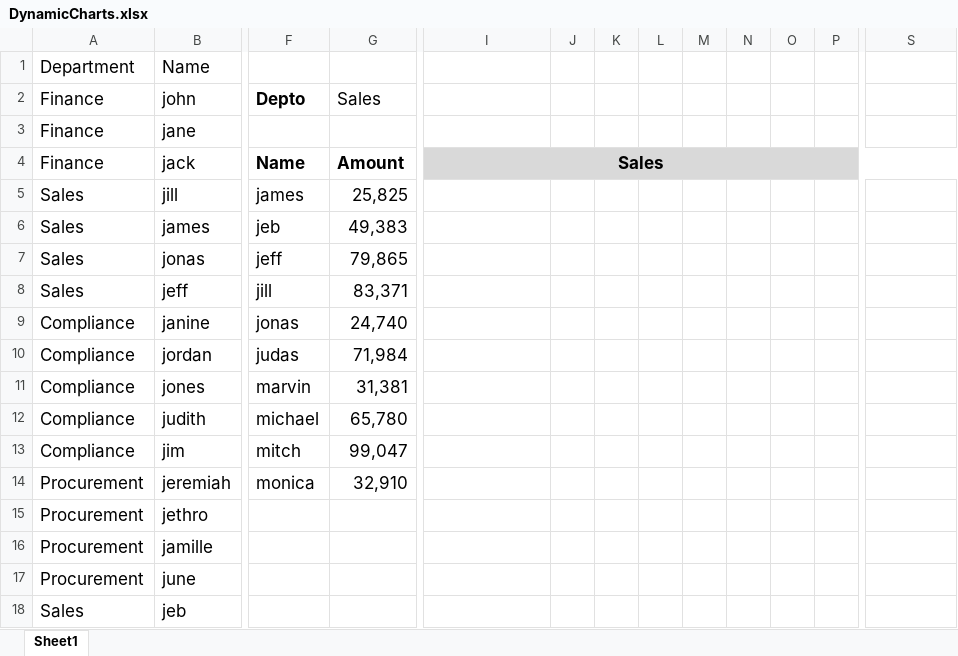
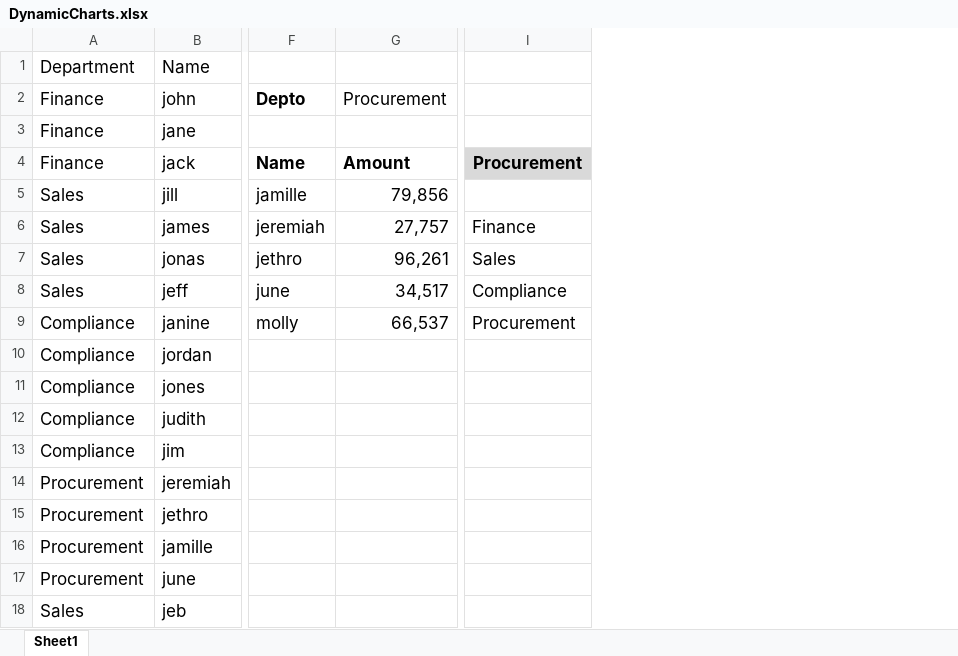
Before and after one commit to sergiorgiraldo/office, an Excel workbook: excel/DynamicCharts.xlsx, sheet Sheet1, drawn as a sheet; only a part is shown, gaps mark what is left out; values as stored, in another font and other column widths than the file's, no borders; charts and pictures and table styles not drawn; removed rows and columns are numbered as before the commit, all else as after; the diff covers the shown part only; the diff names each change by its address in the sheet, - before the commit and + after, or states it on an @@ line.

```diff
--- a/excel/DynamicCharts.xlsx (sheet Sheet1)
+++ b/excel/DynamicCharts.xlsx (sheet Sheet1)
-column F, rows 2-14: Depto |  | Name | james | jeb | jeff | jill | jonas | judas | marvin | michael | mitch | monica
+column G, rows 2-9: Procurement |  | Amount | 79,856 | 27,757 | 96,261 | 34,517 | 66,537
-column J, empty
-column K, empty
-column L, empty
-column M, empty
-column N, empty
-column O, empty
-column P, empty
-column S, row 3: #VALUE!
-F2: Sales
+F2: Depto
-F2 bold: off
+F2 bold: on
-F4: Amount
+F4: Name
-I4: Sales
+I4: Procurement
-I4:S4 merged
-F5: 25,825
+F5: jamille
-F6: 49,383
+F6: jeremiah
-I6: (empty)
+I6: Finance
-F7: 79,865
+F7: jethro
-I7: (empty)
+I7: Sales
-F8: 83,371
+F8: june
-I8: (empty)
+I8: Compliance
-F9: 24,740
+F9: molly
-I9: (empty)
+I9: Procurement
-F10: 71,984
+F10: (empty)
-F11: 31,381
+F11: (empty)
-F12: 65,780
+F12: (empty)
-F13: 99,047
+F13: (empty)
-F14: 32,910
+F14: (empty)
```
Also changed, not shown: 2 removed rows, 2 removed columns and 52 edited cells elsewhere in this sheet, formulas that keep their value, charts or pictures.
